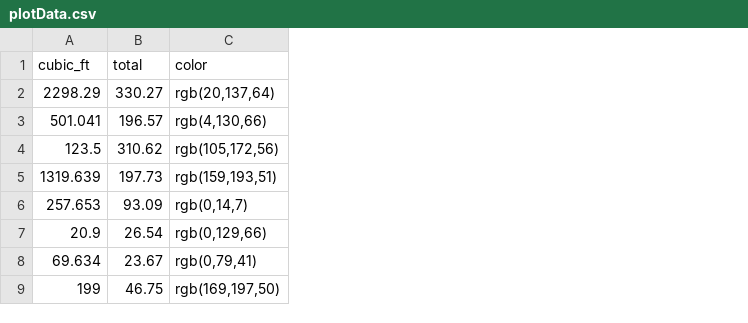
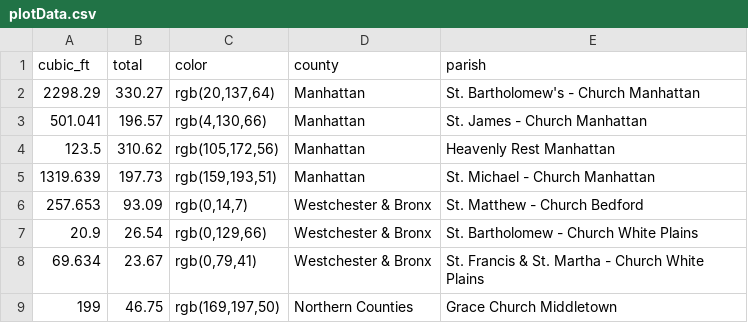
Before and after one commit to tkg9/CCCsurvey, a CSV file: plotData.csv, drawn as a sheet; only a part is shown; the diff names each change by its address in the sheet, - before the commit and + after, or states it on an @@ line.

Commit message:
Add files via upload

```diff
--- a/plotData.csv
+++ b/plotData.csv
+column D (county), rows 2-9: Manhattan | Manhattan | Manhattan | Manhattan | Westchester & Bronx | Westchester & Bronx | Westchester & Bronx | Northern Counties
+column E (parish), rows 2-9: St. Bartholomew's - Church Manhattan | St. James - Church Manhattan | Heavenly Rest Manhattan | St. Michael - Church Manhattan | St. Matthew - Church Bedford | St. Bartholomew - Church White Plains | St. Francis & St. Martha - Church White Plains | Grace Church Middletown
```
